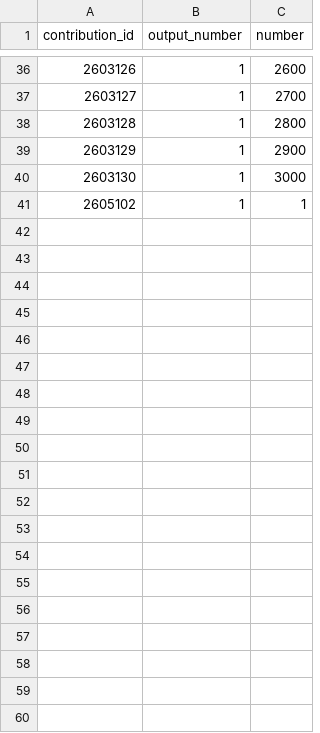
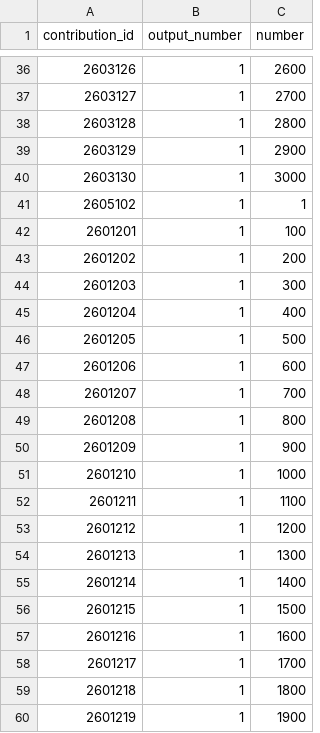
Before and after one commit to kspine/referance_solution, a CSV file: etc/poseidon/empery_center_data/activity_contribution.csv, drawn as a sheet; only a part is shown, gaps mark what is left out; the diff covers the shown part only; the diff names each change by its address in the sheet, - before the commit and + after, or states it on an @@ line.

```diff
--- a/etc/poseidon/empery_center_data/activity_contribution.csv
+++ b/etc/poseidon/empery_center_data/activity_contribution.csv
+row 42: 2601201 | 1 | 100
+row 43: 2601202 | 1 | 200
+row 44: 2601203 | 1 | 300
+row 45: 2601204 | 1 | 400
+row 46: 2601205 | 1 | 500
+row 47: 2601206 | 1 | 600
+row 48: 2601207 | 1 | 700
+row 49: 2601208 | 1 | 800
+row 50: 2601209 | 1 | 900
+row 51: 2601210 | 1 | 1000
+row 52: 2601211 | 1 | 1100
+row 53: 2601212 | 1 | 1200
+row 54: 2601213 | 1 | 1300
+row 55: 2601214 | 1 | 1400
+row 56: 2601215 | 1 | 1500
+row 57: 2601216 | 1 | 1600
+row 58: 2601217 | 1 | 1700
+row 59: 2601218 | 1 | 1800
+row 60: 2601219 | 1 | 1900
```
Also changed, not shown: 11 added rows elsewhere in this file, etc/poseidon/empery_center_data/arm_interval.csv, etc/poseidon/empery_center_data/dungeon_map_1_5.csv, 5 other files.
